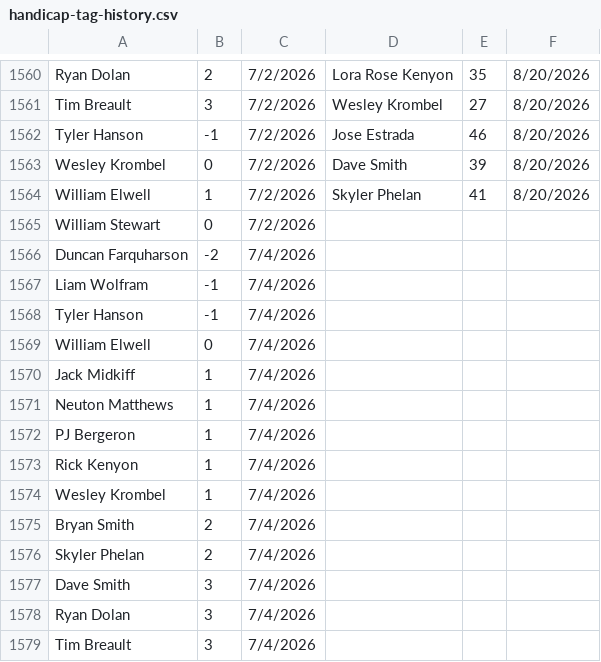
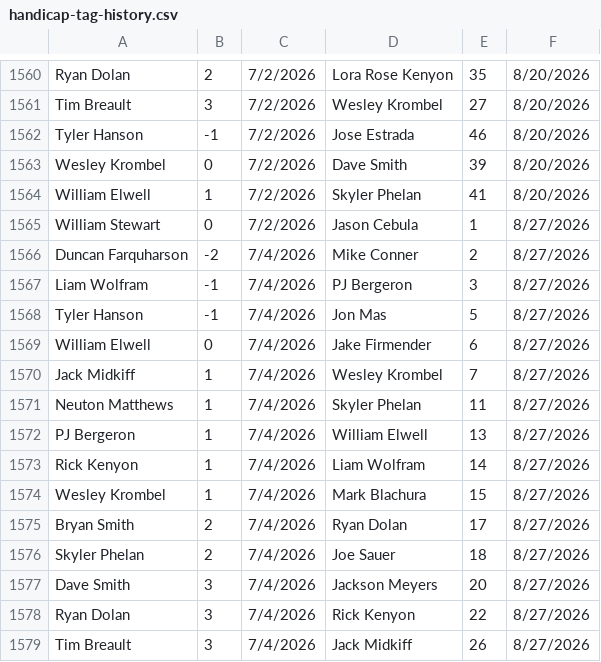
Before and after one commit to tylerjhanson/lufbery-disc-golf, a CSV file: src/data/handicap-tag-history.csv, drawn as a sheet; only a part is shown, gaps mark what is left out; the diff covers the shown part only.

```diff
--- a/src/data/handicap-tag-history.csv
+++ b/src/data/handicap-tag-history.csv
@@ -1564,16 +1564,16 @@ Wesley Krombel,0,7/2/2026,Dave Smith,39,8/20/2026
 William Elwell,1,7/2/2026,Skyler Phelan,41,8/20/2026
-William Stewart,0,7/2/2026,,,
-Duncan Farquharson,-2,7/4/2026,,,
-Liam Wolfram,-1,7/4/2026,,,
-Tyler Hanson,-1,7/4/2026,,,
-William Elwell,0,7/4/2026,,,
-Jack Midkiff,1,7/4/2026,,,
-Neuton Matthews,1,7/4/2026,,,
-PJ Bergeron,1,7/4/2026,,,
-Rick Kenyon,1,7/4/2026,,,
-Wesley Krombel,1,7/4/2026,,,
-Bryan Smith,2,7/4/2026,,,
-Skyler Phelan,2,7/4/2026,,,
-Dave Smith,3,7/4/2026,,,
-Ryan Dolan,3,7/4/2026,,,
-Tim Breault,3,7/4/2026,,,
+William Stewart,0,7/2/2026,Jason Cebula,1,8/27/2026
+Duncan Farquharson,-2,7/4/2026,Mike Conner,2,8/27/2026
+Liam Wolfram,-1,7/4/2026,PJ Bergeron,3,8/27/2026
+Tyler Hanson,-1,7/4/2026,Jon Mas,5,8/27/2026
+William Elwell,0,7/4/2026,Jake Firmender,6,8/27/2026
+Jack Midkiff,1,7/4/2026,Wesley Krombel,7,8/27/2026
+Neuton Matthews,1,7/4/2026,Skyler Phelan,11,8/27/2026
+PJ Bergeron,1,7/4/2026,William Elwell,13,8/27/2026
+Rick Kenyon,1,7/4/2026,Liam Wolfram,14,8/27/2026
+Wesley Krombel,1,7/4/2026,Mark Blachura,15,8/27/2026
+Bryan Smith,2,7/4/2026,Ryan Dolan,17,8/27/2026
+Skyler Phelan,2,7/4/2026,Joe Sauer,18,8/27/2026
+Dave Smith,3,7/4/2026,Jackson Meyers,20,8/27/2026
+Ryan Dolan,3,7/4/2026,Rick Kenyon,22,8/27/2026
+Tim Breault,3,7/4/2026,Jack Midkiff,26,8/27/2026
```
Also changed, not shown: 32 added rows and 39 edited cells elsewhere in this file, src/data/hcp.csv, src/data/wkres.csv.
